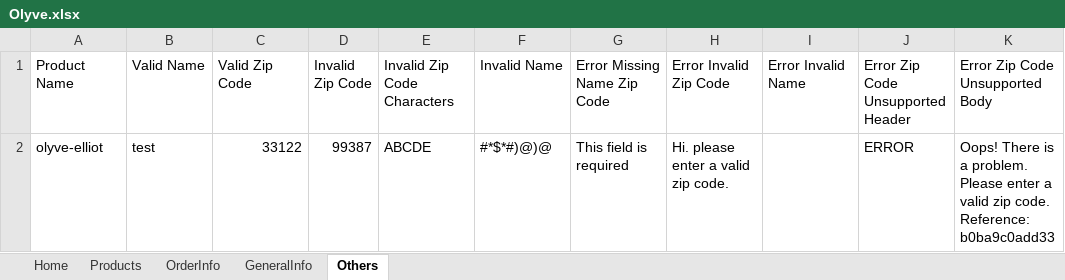
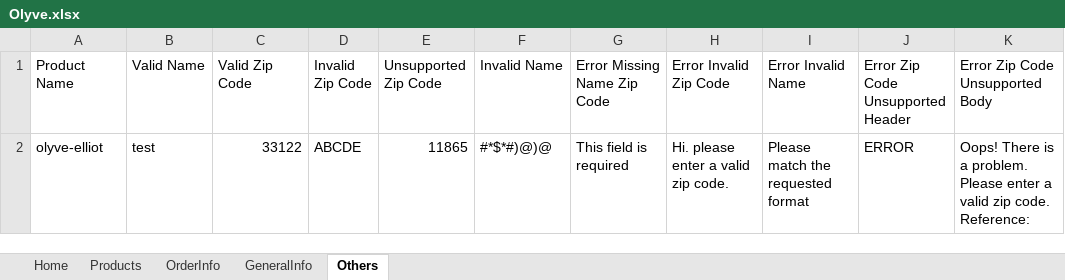
Before and after one commit to kholoudmohamed/Mokingjay_Olyve, an Excel workbook: DataSource/Olyve.xlsx, sheet Others, drawn as a sheet; values as stored, in another font and other column widths than the file's, no borders; the diff names each change by its address in the sheet, - before the commit and + after, or states it on an @@ line.

Commit message:
All negative cases are passed now except for test invalid name because the errror message text is not exist in the HTML

```diff
--- a/DataSource/Olyve.xlsx (sheet Others)
+++ b/DataSource/Olyve.xlsx (sheet Others)
-E1: Invalid Zip Code Characters
+E1: Unsupported Zip Code
-D2 (Invalid Zip Code): 99387
+D2 (Invalid Zip Code): ABCDE
-E2 (Unsupported Zip Code): ABCDE
+E2 (Unsupported Zip Code): 11865
-I2 (Error Invalid Name): (empty)
+I2 (Error Invalid Name): Please match the requested format
-K2 (Error Zip Code Unsupported Body): …code. Reference: b0ba9c0add33
+K2 (Error Zip Code Unsupported Body): …code. Reference:
```
Also changed, not shown: 2 other files.
